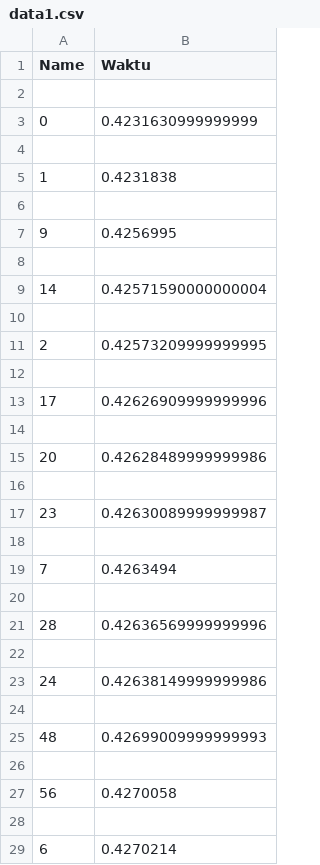
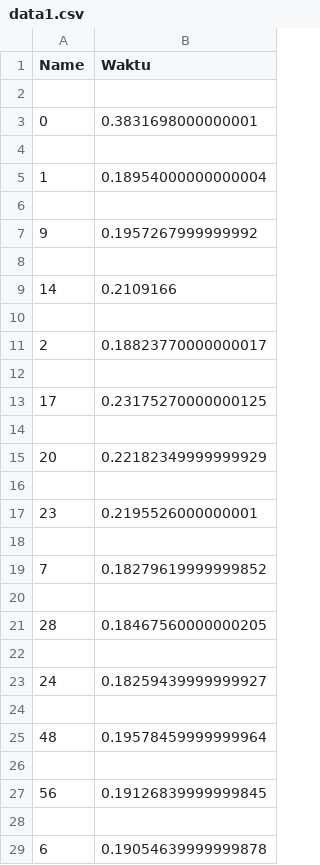
Before and after one commit to marthin-haw/vehicle-detection-classification-opencv, a CSV file: data1.csv, drawn as a sheet; only a part is shown; the diff covers the shown part only.

Commit message:
Hasil data csv dengan detect_time di postprocess dengan weight yolov4 dan cfg yolov4-320

```diff
--- a/data1.csv
+++ b/data1.csv
@@ -2,28 +2,28 @@ Name,Waktu
 
-0,0.4231630999999999
+0,0.3831698000000001
 
-1,0.4231838
+1,0.18954000000000004
 
-9,0.4256995
+9,0.1957267999999992
 
-14,0.42571590000000004
+14,0.2109166
 
-2,0.42573209999999995
+2,0.18823770000000017
 
-17,0.42626909999999996
+17,0.23175270000000125
 
-20,0.42628489999999986
+20,0.22182349999999929
 
-23,0.42630089999999987
+23,0.2195526000000001
 
-7,0.4263494
+7,0.18279619999999852
 
-28,0.42636569999999996
+28,0.18467560000000205
 
-24,0.42638149999999986
+24,0.18259439999999927
 
-48,0.42699009999999993
+48,0.19578459999999964
 
-56,0.4270058
+56,0.19126839999999845
 
-6,0.4270214
+6,0.19054639999999878
```
Also changed, not shown: 38 added rows elsewhere in this file.
